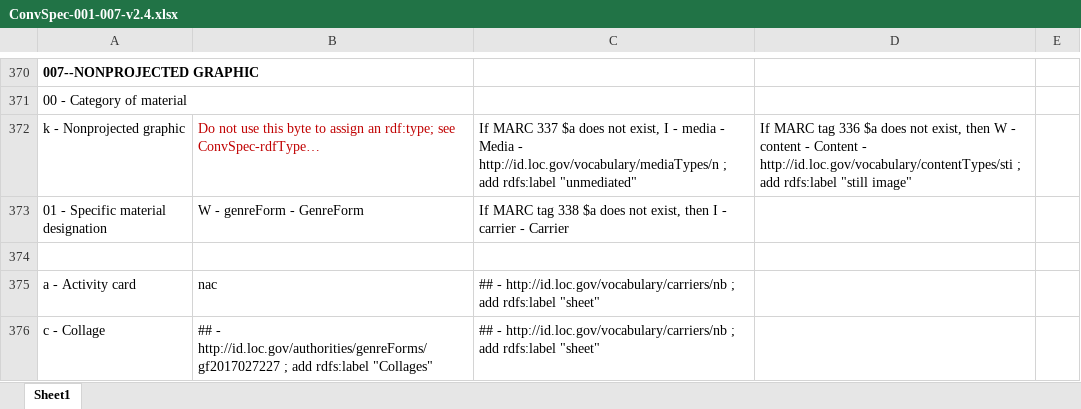
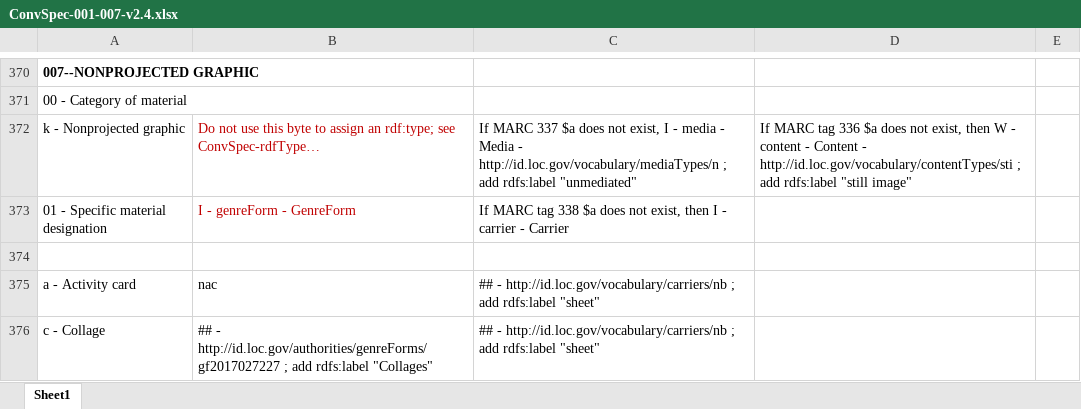
Before and after one commit to lcnetdev/marc2bibframe2, an Excel workbook: spec/ConvSpec-001-007-v2.4.xlsx, sheet Sheet1, drawn as a sheet; only a part is shown, gaps mark what is left out; values as stored, in another font and other column widths than the file's, no borders; the diff covers the shown part only; the diff names each change by its address in the sheet, - before the commit and + after, or states it on an @@ line.

Commit message:
Updated spec.

```diff
--- a/spec/ConvSpec-001-007-v2.4.xlsx (sheet Sheet1)
+++ b/spec/ConvSpec-001-007-v2.4.xlsx (sheet Sheet1)
-B373: W - genreForm - GenreForm
+B373: I - genreForm - GenreForm
-B373 text colour: black
+B373 text colour: #C00000
```
Also changed, not shown: 10 edited cells and cell formats elsewhere in this sheet.
